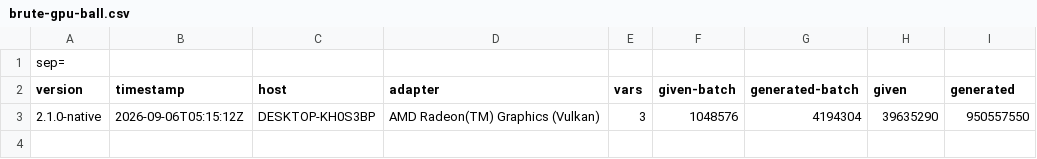
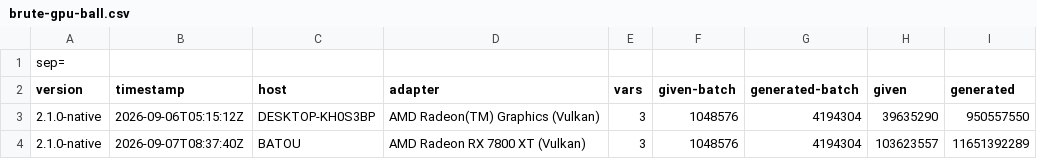
Before and after one commit to EmpowerOperations/babel, a CSV file: crates/babel/performance-records/brute-gpu-ball.csv, drawn as a sheet; the diff names each change by its address in the sheet, - before the commit and + after, or states it on an @@ line.

```diff
--- a/crates/babel/performance-records/brute-gpu-ball.csv
+++ b/crates/babel/performance-records/brute-gpu-ball.csv
+row 4: 2.1.0-native | 2026-09-07T08:37:40Z | BATOU | AMD Radeon RX 7800 XT (Vulkan) | 3 | 1048576 | 4194304 | 103623557 | 11651392289
```
Also changed, not shown: crates/babel/performance-records/add-two-vars.csv, crates/babel/performance-records/brute-gpu-corner.csv, 15 other files.
